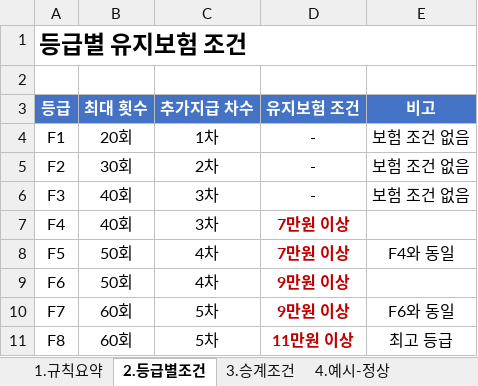
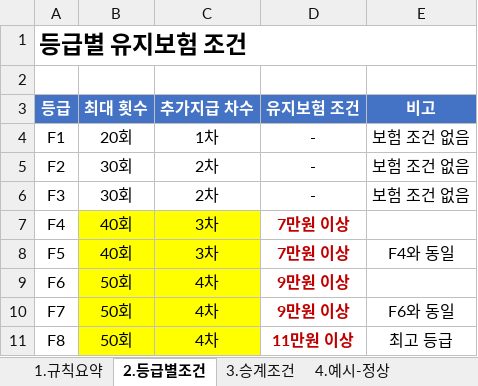
Before and after one commit to tyranno/nanumpay, an Excel workbook: docs/F4+_유지보험_규칙_확인용_v8.1.xlsx, sheet 2.등급별조건, drawn as a sheet; values as stored, in another font and other column widths than the file's, no borders; the diff names each change by its address in the sheet, - before the commit and + after, or states it on an @@ line.

```diff
--- a/docs/F4+_유지보험_규칙_확인용_v8.1.xlsx (sheet 2.등급별조건)
+++ b/docs/F4+_유지보험_규칙_확인용_v8.1.xlsx (sheet 2.등급별조건)
-B6 (최대 횟수): 40회
+B6 (최대 횟수): 30회
-C6 (추가지급 차수): 3차
+C6 (추가지급 차수): 2차
-B7:C11 fill: none
+B7:C11 fill: #FFFF00
-B8 (최대 횟수): 50회
+B8 (최대 횟수): 40회
-C8 (추가지급 차수): 4차
+C8 (추가지급 차수): 3차
-B10:B11 (최대 횟수): 60회
+B10:B11 (최대 횟수): 50회
-C10:C11 (추가지급 차수): 5차
+C10:C11 (추가지급 차수): 4차
```
